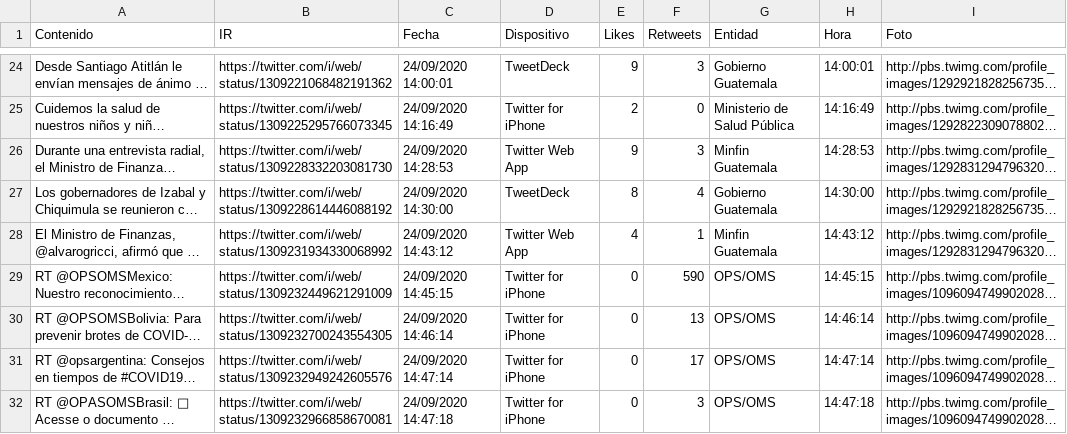
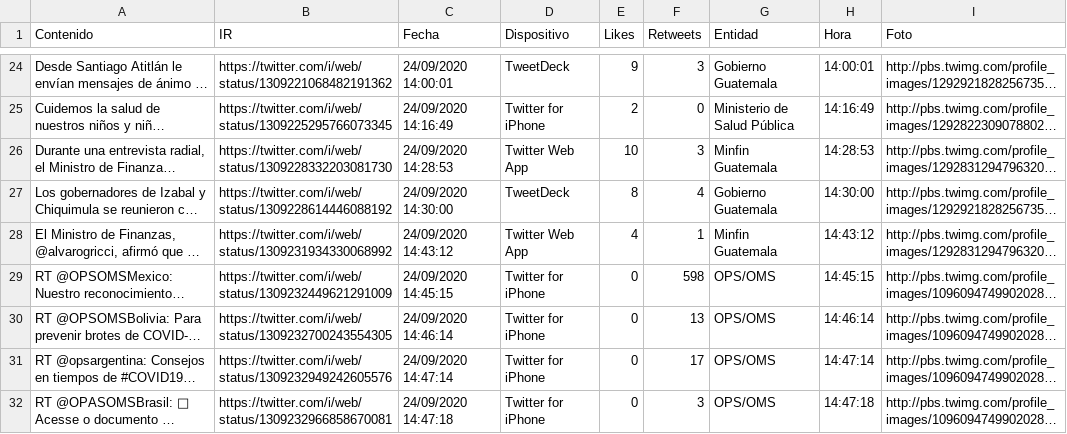
Before and after one commit to Sud-Austral/Datos_Guatemala, a CSV file: Twitter/Tweet.csv, drawn as a sheet; only a part is shown, gaps mark what is left out; long unchanged cells end in …; the diff covers the shown part only; the diff names each change by its address in the sheet, - before the commit and + after, or states it on an @@ line.

```diff
--- a/Twitter/Tweet.csv
+++ b/Twitter/Tweet.csv
-E26 (Likes): 9
+E26 (Likes): 10
-F29 (Retweets): 590
+F29 (Retweets): 598
```
Also changed, not shown: 12 edited cells elsewhere in this file, bing/news/Guatemala.csv.
